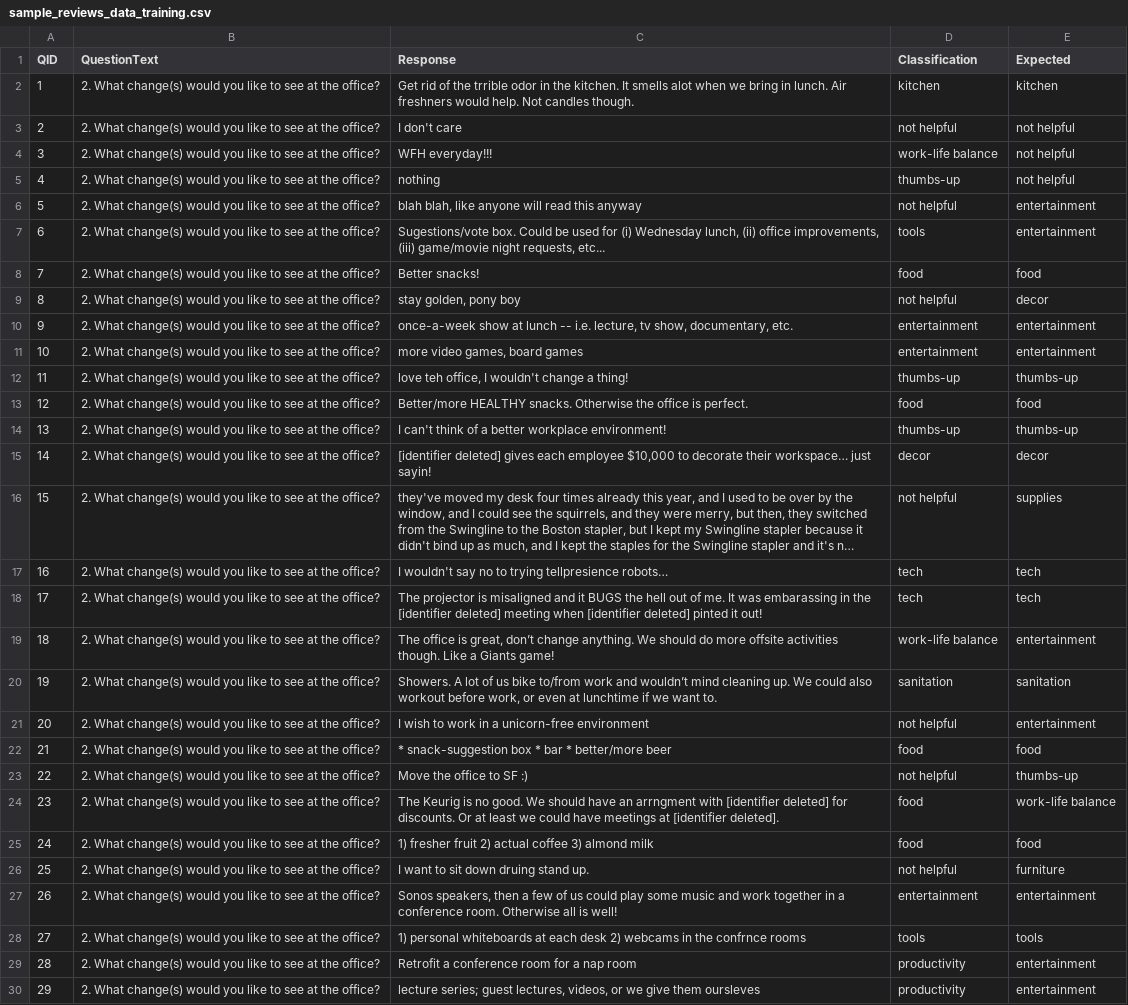
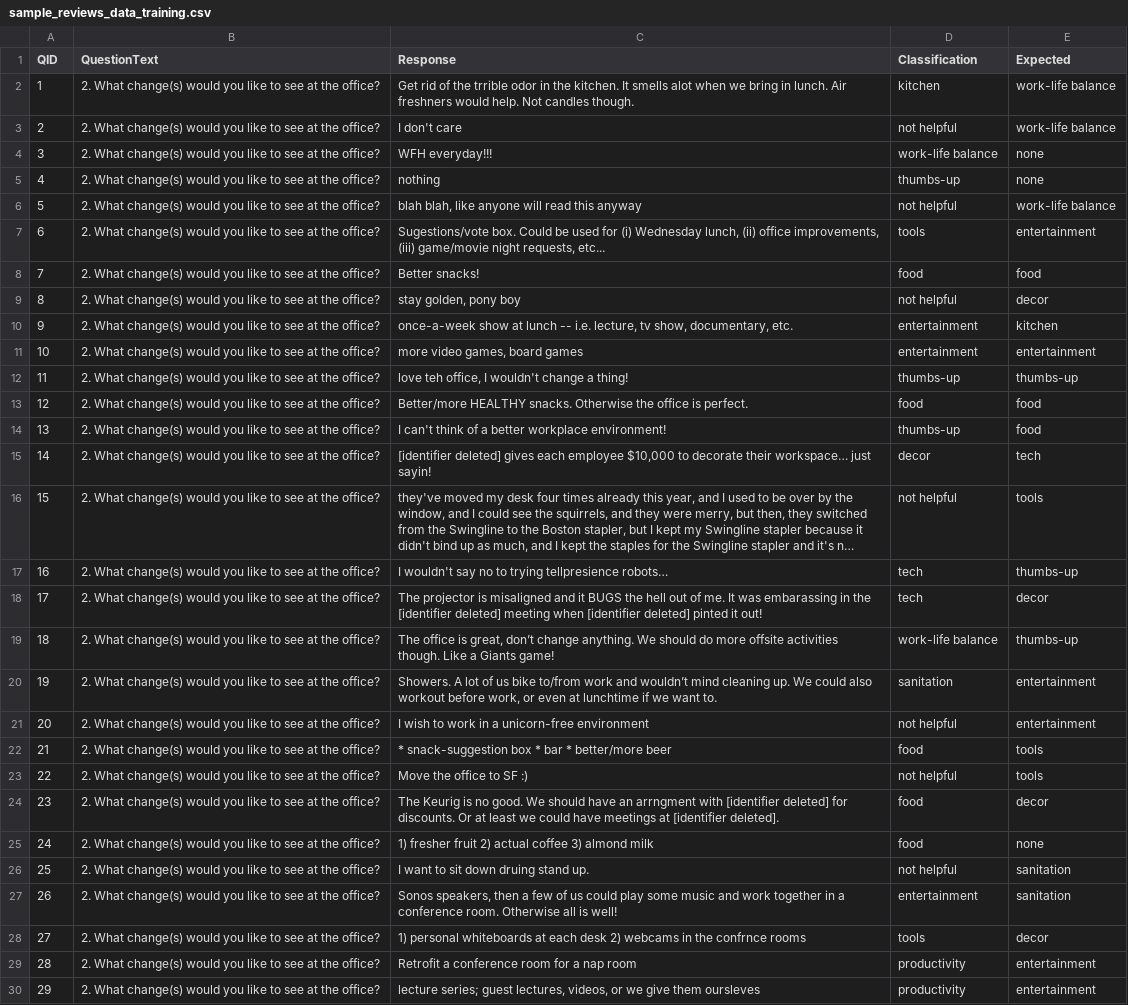
Before and after one commit to numenta-archive/nupic.fluent, a CSV file: data/sample_reviews/sample_reviews_data_training.csv, drawn as a sheet; only a part is shown; long unchanged cells end in …; the diff covers the shown part only; the diff names each change by its address in the sheet, - before the commit and + after, or states it on an @@ line.

Commit message:
revised expected classifications in sample data

```diff
--- a/data/sample_reviews/sample_reviews_data_training.csv
+++ b/data/sample_reviews/sample_reviews_data_training.csv
-E2 (Expected): kitchen
+E2 (Expected): work-life balance
-E3 (Expected): not helpful
+E3 (Expected): work-life balance
-E4:E5 (Expected): not helpful
+E4:E5 (Expected): none
-E6 (Expected): entertainment
+E6 (Expected): work-life balance
-E10 (Expected): entertainment
+E10 (Expected): kitchen
-E14 (Expected): thumbs-up
+E14 (Expected): food
-E15 (Expected): decor
+E15 (Expected): tech
-E16 (Expected): supplies
+E16 (Expected): tools
-E17 (Expected): tech
+E17 (Expected): thumbs-up
-E18 (Expected): tech
+E18 (Expected): decor
-E19 (Expected): entertainment
+E19 (Expected): thumbs-up
-E20 (Expected): sanitation
+E20 (Expected): entertainment
-E22 (Expected): food
+E22 (Expected): tools
-E23 (Expected): thumbs-up
+E23 (Expected): tools
-E24 (Expected): work-life balance
+E24 (Expected): decor
-E25 (Expected): food
+E25 (Expected): none
-E26 (Expected): furniture
+E26 (Expected): sanitation
-E27 (Expected): entertainment
+E27 (Expected): sanitation
-E28 (Expected): tools
+E28 (Expected): decor
```
Also changed, not shown: 3 edited cells elsewhere in this file, 1 other file.
